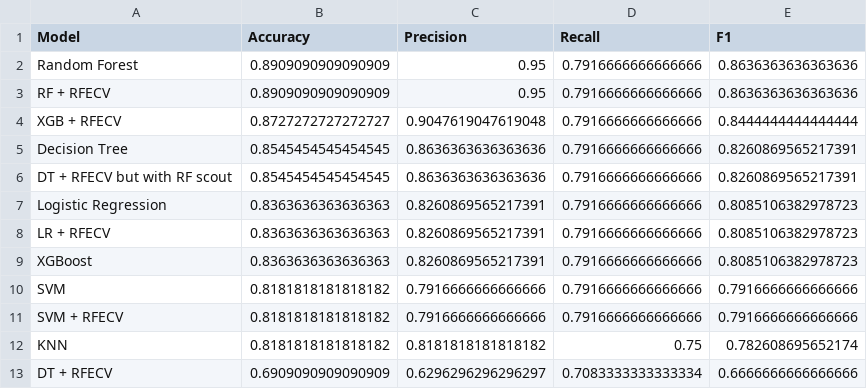
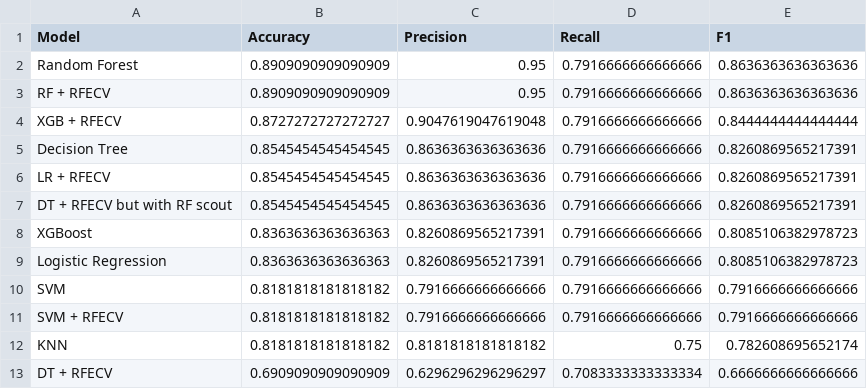
Before and after one commit to Gozeif/Heart-Disease-Prediction, a CSV file: Data/Summary/model_summary.csv, drawn as a sheet.

```diff
--- a/Data/Summary/model_summary.csv
+++ b/Data/Summary/model_summary.csv
@@ -5,6 +5,6 @@ XGB + RFECV,0.8727272727272727,0.9047619047619048,0.7916666666666666,0.844444444
 Decision Tree,0.8545454545454545,0.8636363636363636,0.7916666666666666,0.8260869565217391
+LR + RFECV,0.8545454545454545,0.8636363636363636,0.7916666666666666,0.8260869565217391
 DT + RFECV but with RF scout,0.8545454545454545,0.8636363636363636,0.7916666666666666,0.8260869565217391
+XGBoost,0.8363636363636363,0.8260869565217391,0.7916666666666666,0.8085106382978723
 Logistic Regression,0.8363636363636363,0.8260869565217391,0.7916666666666666,0.8085106382978723
-LR + RFECV,0.8363636363636363,0.8260869565217391,0.7916666666666666,0.8085106382978723
-XGBoost,0.8363636363636363,0.8260869565217391,0.7916666666666666,0.8085106382978723
 SVM,0.8181818181818182,0.7916666666666666,0.7916666666666666,0.7916666666666666
```
Also changed, not shown: Data/Dataset/x_test.csv, Data/Dataset/x_train.csv, 15 other files.
